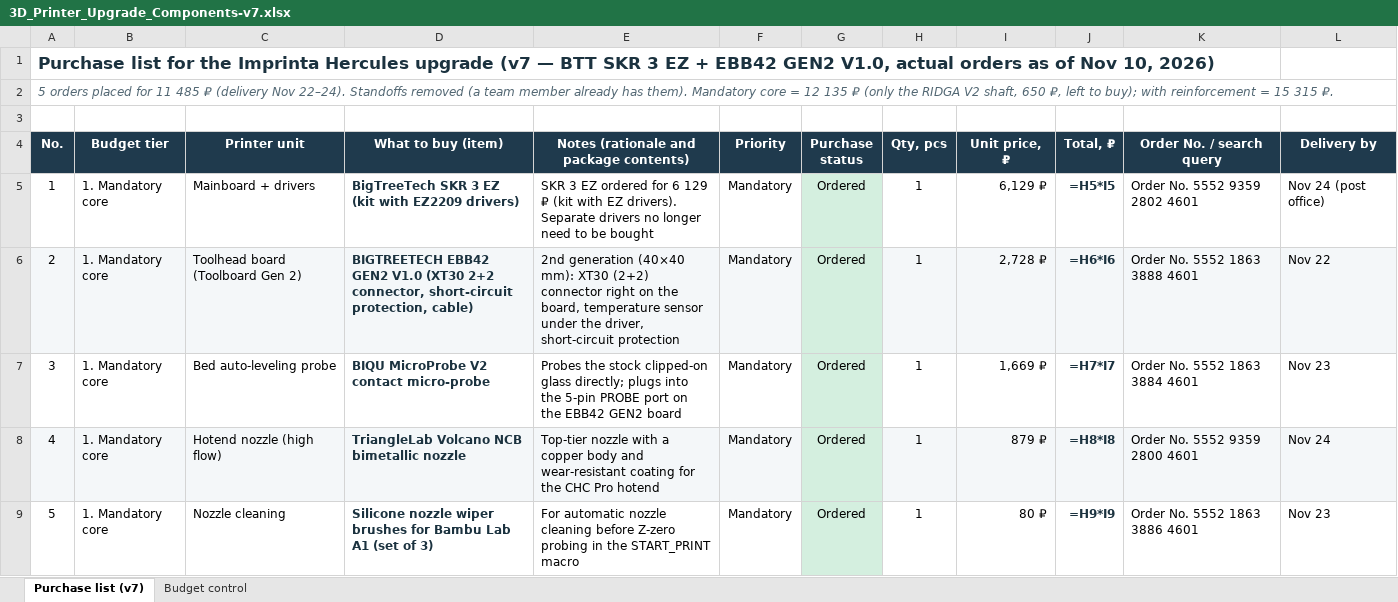
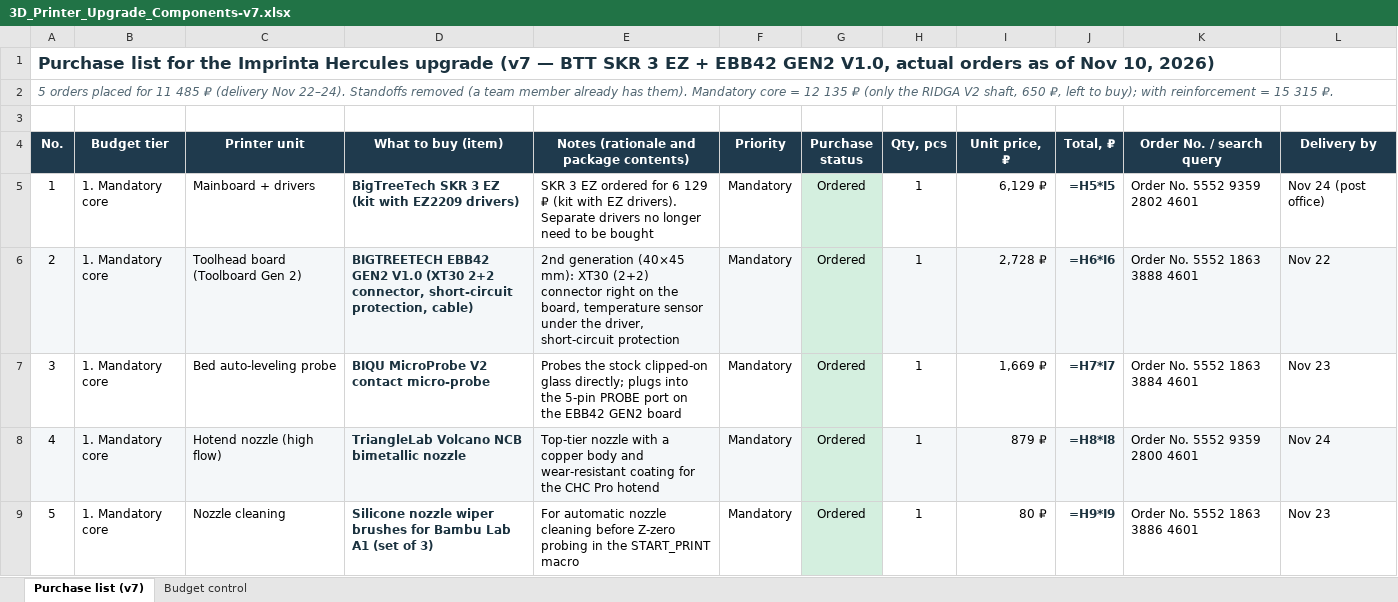
Before and after one commit to pmixay/3d-project, an Excel workbook: 3D_Printer_Upgrade_Components-v7.xlsx, sheet Purchase list (v7), drawn as a sheet; only a part is shown; values as stored, in another font and other column widths than the file's, no borders; formulas without a stored value are shown as written; conditional formats not drawn; the diff names each change by its address in the sheet, - before the commit and + after, or states it on an @@ line.

```diff
--- a/3D_Printer_Upgrade_Components-v7.xlsx (sheet Purchase list (v7))
+++ b/3D_Printer_Upgrade_Components-v7.xlsx (sheet Purchase list (v7))
-E6: 2nd generation (40×40 mm): XT30…
+E6: 2nd generation (40×45 mm): XT30…
```
Also changed, not shown: 4 other files.
